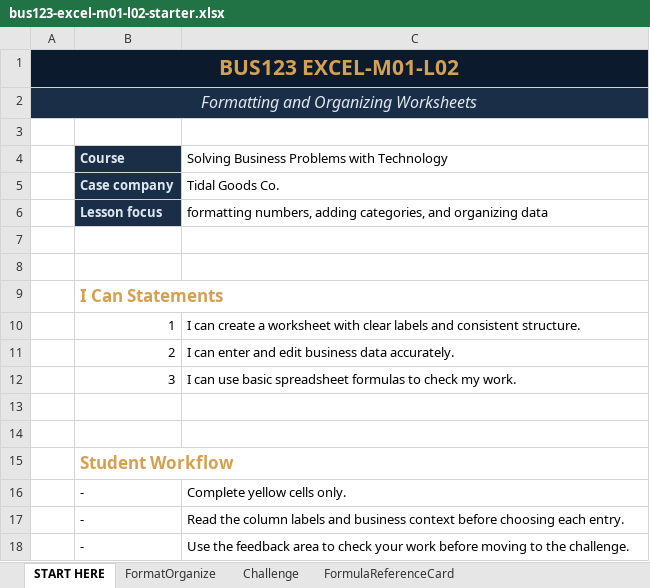
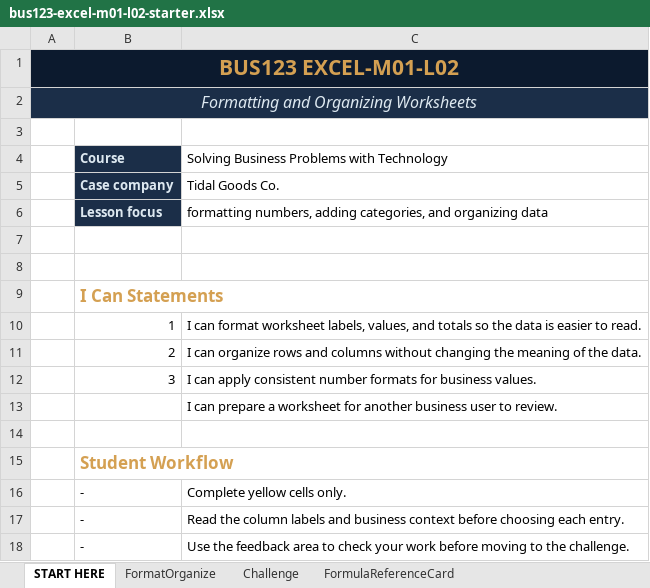
Before and after one commit to bevitts-design/BUS123-Solving-Business-Problems-with-Technology, an Excel workbook: EXCEL/M01/bus123-excel-m01-l02-starter.xlsx, sheet START HERE, drawn as a sheet; values as stored, in another font and other column widths than the file's, no borders; the diff names each change by its address in the sheet, - before the commit and + after, or states it on an @@ line.

Commit message:
Polish Excel M01 L02 workbook objectives

```diff
--- a/EXCEL/M01/bus123-excel-m01-l02-starter.xlsx (sheet START HERE)
+++ b/EXCEL/M01/bus123-excel-m01-l02-starter.xlsx (sheet START HERE)
-C10: I can create a worksheet with clear labels and consistent structure.
+C10: I can format worksheet labels, values, and totals so the data is easier to read.
-C11: I can enter and edit business data accurately.
+C11: I can organize rows and columns without changing the meaning of the data.
-C12: I can use basic spreadsheet formulas to check my work.
+C12: I can apply consistent number formats for business values.
-C13: (empty)
+C13: I can prepare a worksheet for another business user to review.
```
